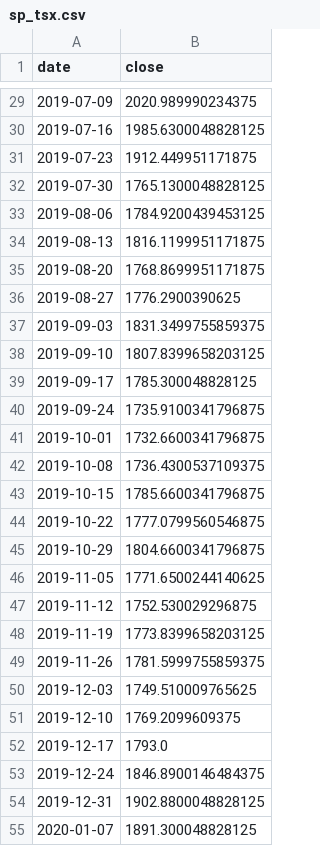
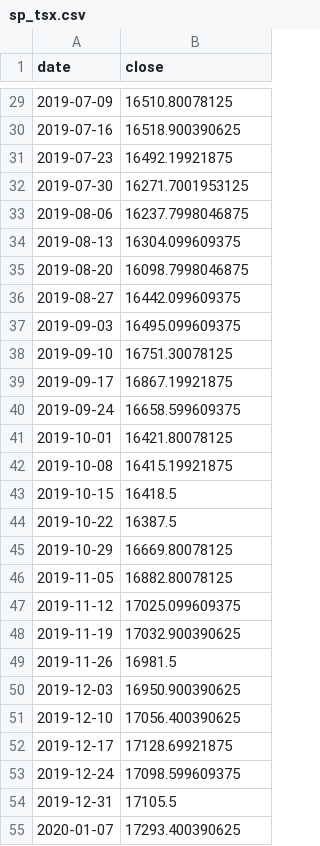
Before and after one commit to GuiBibeau/covid-data-science, a CSV file: data/processed/sp_tsx.csv, drawn as a sheet; only a part is shown, gaps mark what is left out; the diff covers the shown part only.

```diff
--- a/data/processed/sp_tsx.csv
+++ b/data/processed/sp_tsx.csv
@@ -29,27 +29,27 @@ date,close
-2019-07-09,2020.989990234375
-2019-07-16,1985.6300048828125
-2019-07-23,1912.449951171875
-2019-07-30,1765.1300048828125
-2019-08-06,1784.9200439453125
-2019-08-13,1816.1199951171875
-2019-08-20,1768.8699951171875
-2019-08-27,1776.2900390625
-2019-09-03,1831.3499755859375
-2019-09-10,1807.8399658203125
-2019-09-17,1785.300048828125
-2019-09-24,1735.9100341796875
-2019-10-01,1732.6600341796875
-2019-10-08,1736.4300537109375
-2019-10-15,1785.6600341796875
-2019-10-22,1777.0799560546875
-2019-10-29,1804.6600341796875
-2019-11-05,1771.6500244140625
-2019-11-12,1752.530029296875
-2019-11-19,1773.8399658203125
-2019-11-26,1781.5999755859375
-2019-12-03,1749.510009765625
-2019-12-10,1769.2099609375
-2019-12-17,1793.0
-2019-12-24,1846.8900146484375
-2019-12-31,1902.8800048828125
-2020-01-07,1891.300048828125
+2019-07-09,16510.80078125
+2019-07-16,16518.900390625
+2019-07-23,16492.19921875
+2019-07-30,16271.7001953125
+2019-08-06,16237.7998046875
+2019-08-13,16304.099609375
+2019-08-20,16098.7998046875
+2019-08-27,16442.099609375
+2019-09-03,16495.099609375
+2019-09-10,16751.30078125
+2019-09-17,16867.19921875
+2019-09-24,16658.599609375
+2019-10-01,16421.80078125
+2019-10-08,16415.19921875
+2019-10-15,16418.5
+2019-10-22,16387.5
+2019-10-29,16669.80078125
+2019-11-05,16882.80078125
+2019-11-12,17025.099609375
+2019-11-19,17032.900390625
+2019-11-26,16981.5
+2019-12-03,16950.900390625
+2019-12-10,17056.400390625
+2019-12-17,17128.69921875
+2019-12-24,17098.599609375
+2019-12-31,17105.5
+2020-01-07,17293.400390625
```
Also changed, not shown: 75 edited cells elsewhere in this file, 12 other files.
